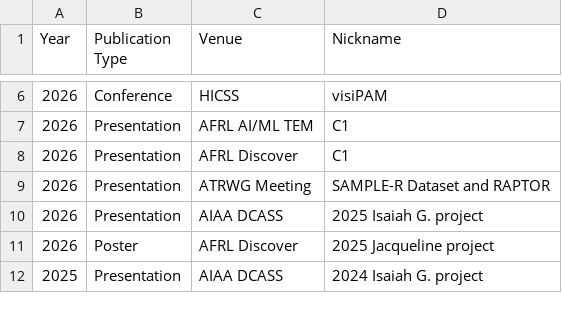
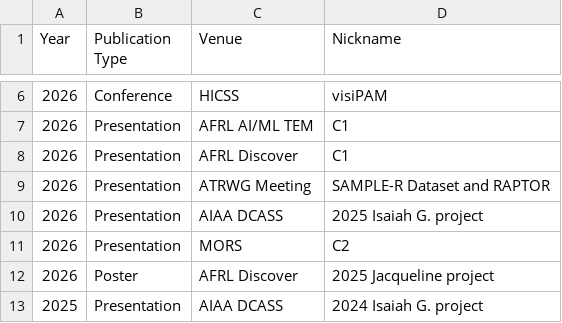
Before and after one commit to karacombs/karacombs.github.io, a CSV file: assets/publications.csv, drawn as a sheet; only a part is shown, gaps mark what is left out; the diff names each change by its address in the sheet, - before the commit and + after, or states it on an @@ line.

```diff
--- a/assets/publications.csv
+++ b/assets/publications.csv
+row 11: 2026 | Presentation | MORS | C2
```
Also changed, not shown: 4 other files.
